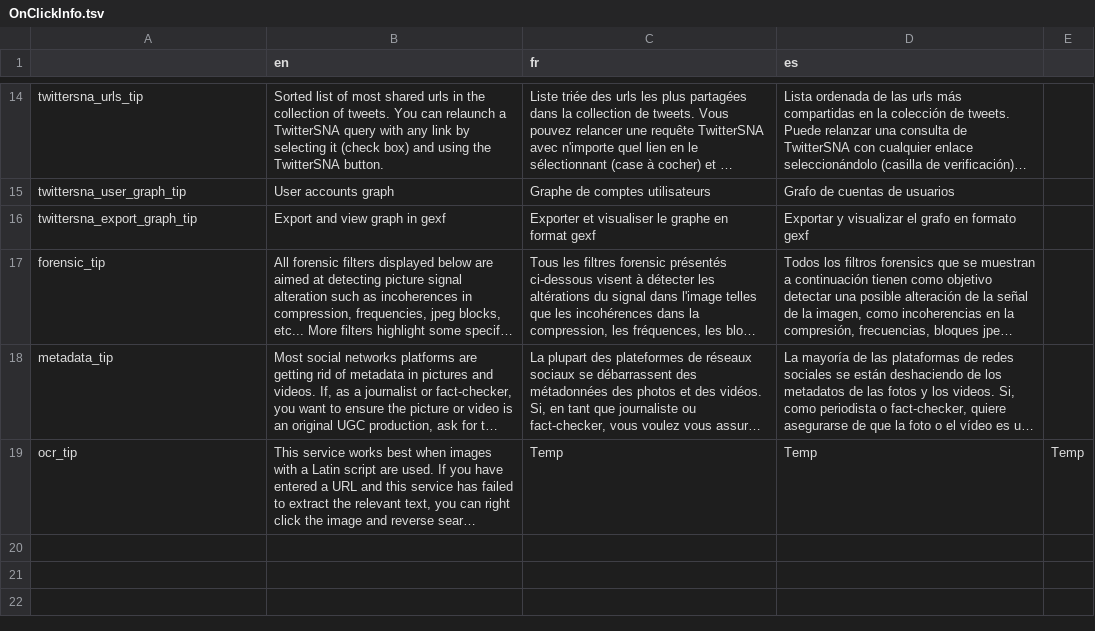
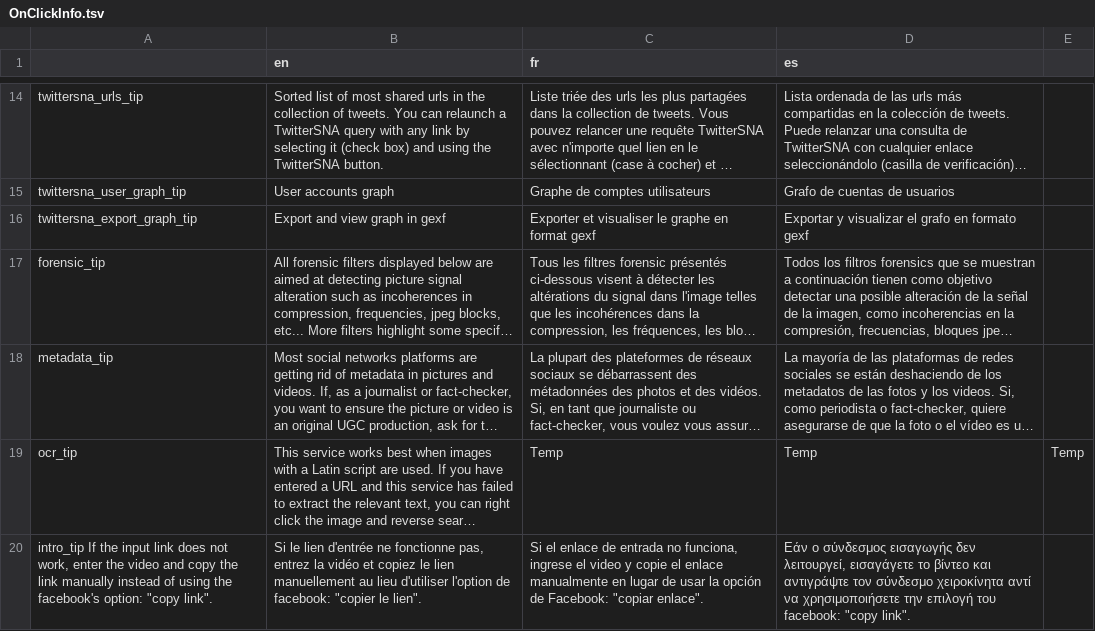
Before and after one commit to AFP-Medialab/verification-plugin, a TSV file: src/LocalDictionary/components/Shared/OnClickInfo.tsv, drawn as a sheet; only a part is shown, gaps mark what is left out; long unchanged cells end in …; the diff names each change by its address in the sheet, - before the commit and + after, or states it on an @@ line.

```diff
--- a/src/LocalDictionary/components/Shared/OnClickInfo.tsv
+++ b/src/LocalDictionary/components/Shared/OnClickInfo.tsv
+row 20: intro_tip If the input link does not work, enter the video and copy the link manually instead of using the facebook's option: "copy link". | Si le lien d'entrée ne fonctionne pas, entrez la vidéo et copiez le lien manuellement au lieu d'utiliser l'option de facebook: "copier le lien". | Si el enlace de entrada no funciona, ingrese el video y copie el enlace manualmente en lugar de usar la opción de Facebook: "copiar enlace". | Εάν ο σύνδεσμος εισαγωγής δεν λειτουργεί, εισαγάγετε το βίντεο και αντιγράψτε τον σύνδεσμο χειροκίνητα αντί να χρησιμοποιήσετε την επιλογή του facebook: "copy link".
```
Also changed, not shown: 18 other files.
